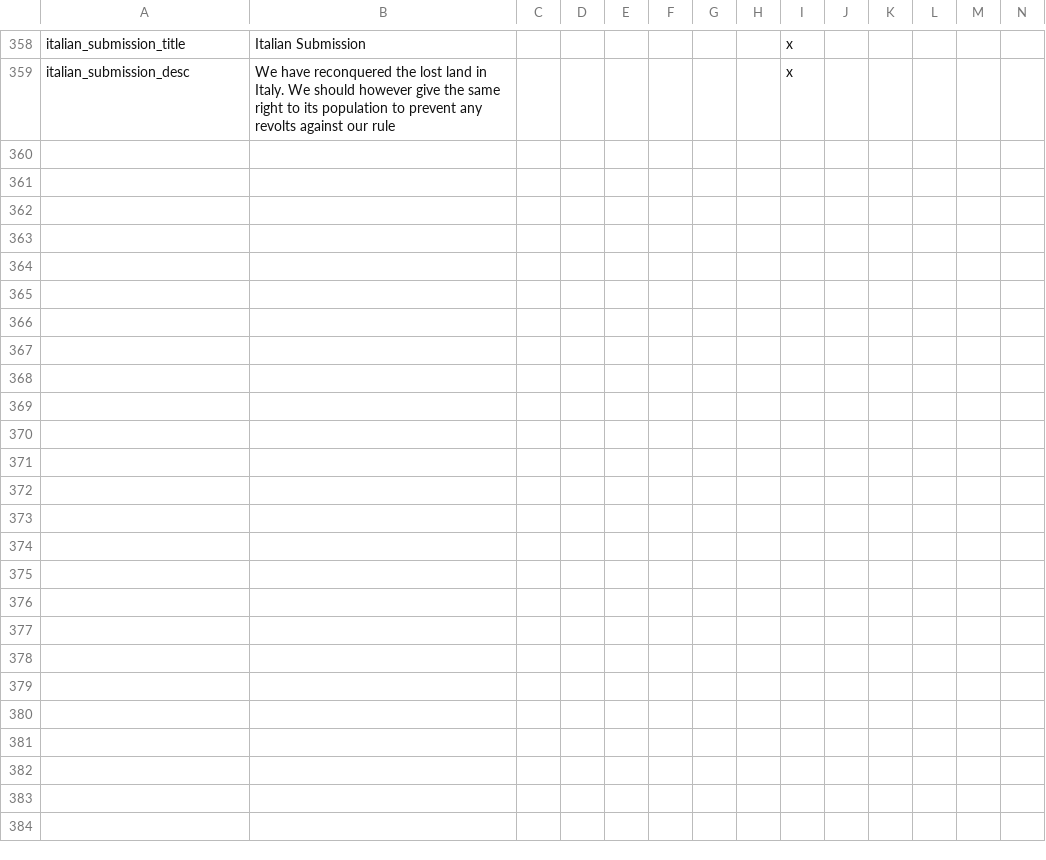
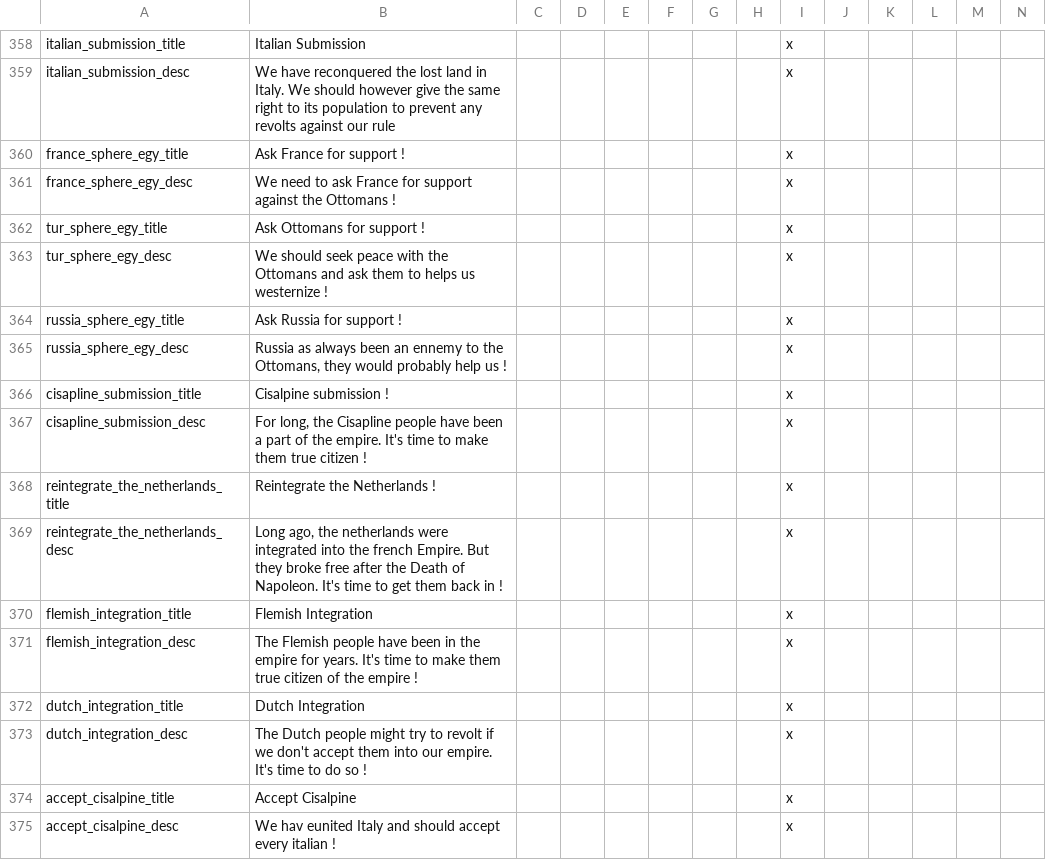
Before and after one commit to MaTi5893/Napoleon-s-Legacy-Remastered, a CSV file: Napoleon's Legacy_Remake/localisation/00_NL_remake_decisions.csv, drawn as a sheet; only a part is shown, gaps mark what is left out; rows hold the shown columns only; the diff names each change by its address in the sheet, - before the commit and + after, or states it on an @@ line.

Commit message:
cisalpine and netherlands stuff

```diff
--- a/Napoleon's Legacy_Remake/localisation/00_NL_remake_decisions.csv
+++ b/Napoleon's Legacy_Remake/localisation/00_NL_remake_decisions.csv
+row 360: france_sphere_egy_title | Ask France for support ! |  |  |  |  |  |  | x
+row 361: france_sphere_egy_desc | We need to ask France for support against the Ottomans ! |  |  |  |  |  |  | x
+row 362: tur_sphere_egy_title | Ask Ottomans for support ! |  |  |  |  |  |  | x
+row 363: tur_sphere_egy_desc | We should seek peace with the Ottomans and ask them to helps us westernize ! |  |  |  |  |  |  | x
+row 364: russia_sphere_egy_title | Ask Russia for support ! |  |  |  |  |  |  | x
+row 365: russia_sphere_egy_desc | Russia as always been an ennemy to the Ottomans, they would probably help us ! |  |  |  |  |  |  | x
+row 366: cisapline_submission_title | Cisalpine submission ! |  |  |  |  |  |  | x
+row 367: cisapline_submission_desc | For long, the Cisapline people have been a part of the empire. It's time to make them true citizen ! |  |  |  |  |  |  | x
+row 368: reintegrate_the_netherlands_title | Reintegrate the Netherlands ! |  |  |  |  |  |  | x
+row 369: reintegrate_the_netherlands_desc | Long ago, the netherlands were integrated into the french Empire. But they broke free after the Death of Napoleon. It's time to get them back in ! |  |  |  |  |  |  | x
+row 370: flemish_integration_title | Flemish Integration |  |  |  |  |  |  | x
+row 371: flemish_integration_desc | The Flemish people have been in the empire for years. It's time to make them true citizen of the empire ! |  |  |  |  |  |  | x
+row 372: dutch_integration_title | Dutch Integration |  |  |  |  |  |  | x
+row 373: dutch_integration_desc | The Dutch people might try to revolt if we don't accept them into our empire. It's time to do so ! |  |  |  |  |  |  | x
+row 374: accept_cisalpine_title | Accept Cisalpine |  |  |  |  |  |  | x
+row 375: accept_cisalpine_desc | We hav eunited Italy and should accept every italian ! |  |  |  |  |  |  | x
```
Also changed, not shown: 14 other files.
